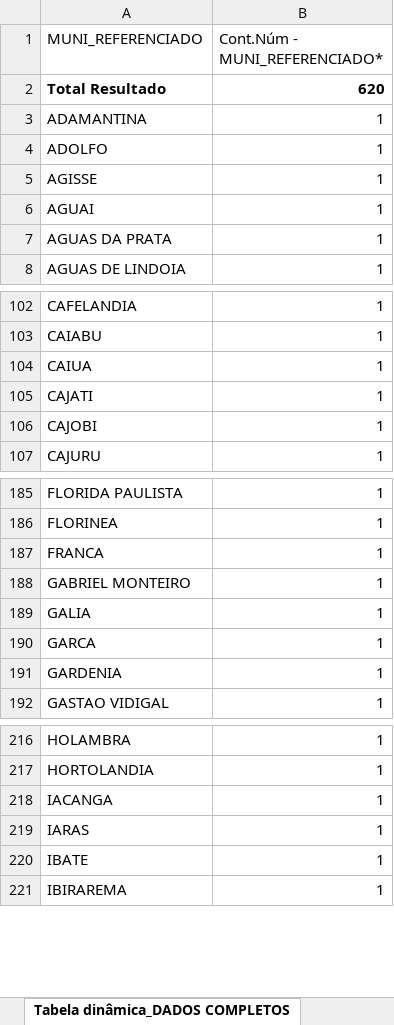
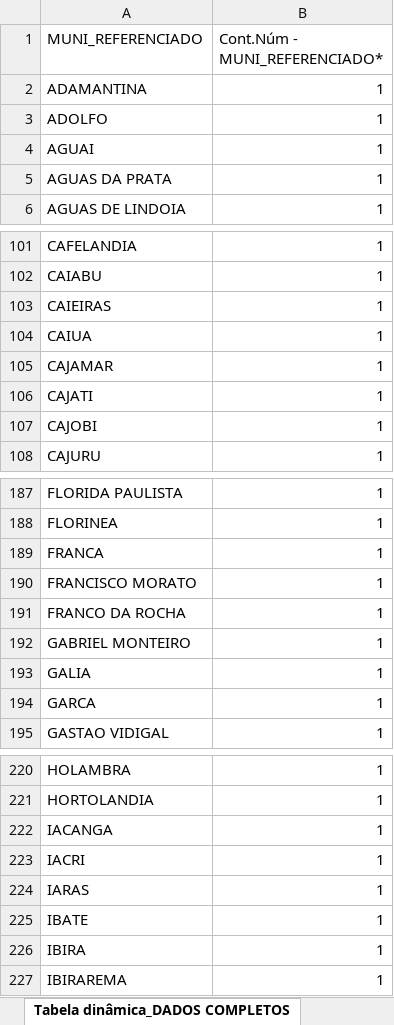
Before and after one commit to lucascgmermano/escorpiao_pesa, an Excel workbook: Dados-iniciais/base01.xlsx, sheet Tabela dinâmica_DADOS COMPLETOS, drawn as a sheet; only a part is shown, gaps mark what is left out; values as stored, in another font and other column widths than the file's, no borders; removed rows and columns are numbered as before the commit, all else as after; the diff covers the shown part only; the diff names each change by its address in the sheet, - before the commit and + after, or states it on an @@ line.

```diff
--- a/Dados-iniciais/base01.xlsx (sheet Tabela dinâmica_DADOS COMPLETOS)
+++ b/Dados-iniciais/base01.xlsx (sheet Tabela dinâmica_DADOS COMPLETOS)
-row 2: Total Resultado | 620
-row 5: AGISSE | 1
+row 103: CAIEIRAS | 1
+row 105: CAJAMAR | 1
+row 190: FRANCISCO MORATO | 1
+row 191: FRANCO DA ROCHA | 1
-row 191: GARDENIA | 1
+row 223: IACRI | 1
+row 226: IBIRA | 1
```
Also changed, not shown: 22 added rows and 8 edited cells elsewhere in this sheet, sheet DADOS COMPLETOS, formulas that keep their value, 3 other files.
